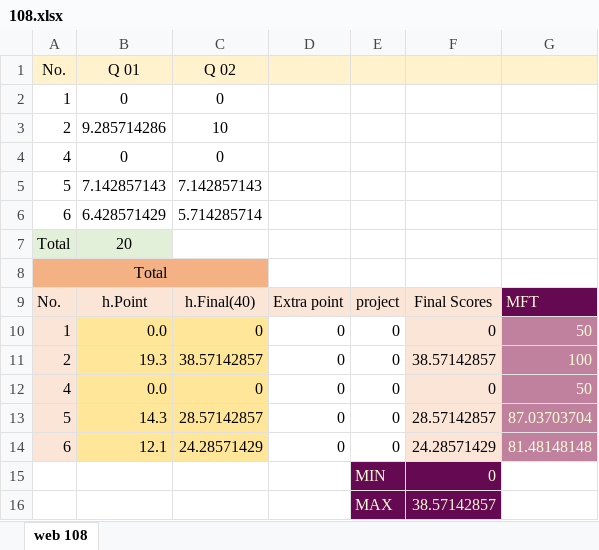
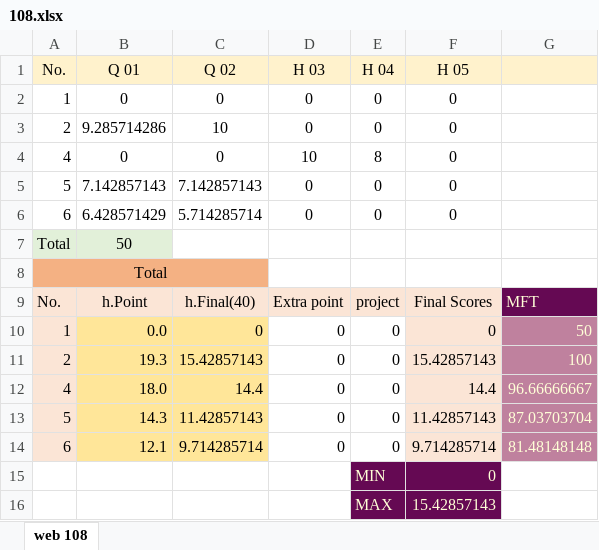
Before and after one commit to mkazemiraz/mft-scores, an Excel workbook: 108/108.xlsx, sheet web 108, drawn as a sheet; values as stored, in another font and other column widths than the file's, no borders; the diff names each change by its address in the sheet, - before the commit and + after, or states it on an @@ line.

Commit message:
updated

```diff
--- a/108/108.xlsx (sheet web 108)
+++ b/108/108.xlsx (sheet web 108)
-D1: (empty)
+D1: H 03
-E1: (empty)
+E1: H 04
-F1: (empty)
+F1: H 05
-D2:D3 (H 03): (empty)
+D2:D3 (H 03): 0
-E2:E3 (H 04): (empty)
+E2:E3 (H 04): 0
-F2:F6 (H 05): (empty)
+F2:F6 (H 05): 0
-D4 (H 03): (empty)
+D4 (H 03): 10
-E4 (H 04): (empty)
+E4 (H 04): 8
-D5:D6 (H 03): (empty)
+D5:D6 (H 03): 0
-E5:E6 (H 04): (empty)
+E5:E6 (H 04): 0
-B7 (Q 01): 20
+B7 (Q 01): 50
-C11 (Q 02): 38.57142857
+C11 (Q 02): 15.42857143
-F11 (H 05): 38.57142857
+F11 (H 05): 15.42857143
-B12 (Q 01): 0.0
+B12 (Q 01): 18.0
-C12 (Q 02): 0
+C12 (Q 02): 14.4
-F12 (H 05): 0
+F12 (H 05): 14.4
-G12: 50
+G12: 96.66666667
-C13 (Q 02): 28.57142857
+C13 (Q 02): 11.42857143
-F13 (H 05): 28.57142857
+F13 (H 05): 11.42857143
-C14 (Q 02): 24.28571429
+C14 (Q 02): 9.714285714
-F14 (H 05): 24.28571429
+F14 (H 05): 9.714285714
-F16 (H 05): 38.57142857
+F16 (H 05): 15.42857143
```
Also changed, not shown: formulas that keep their value.
